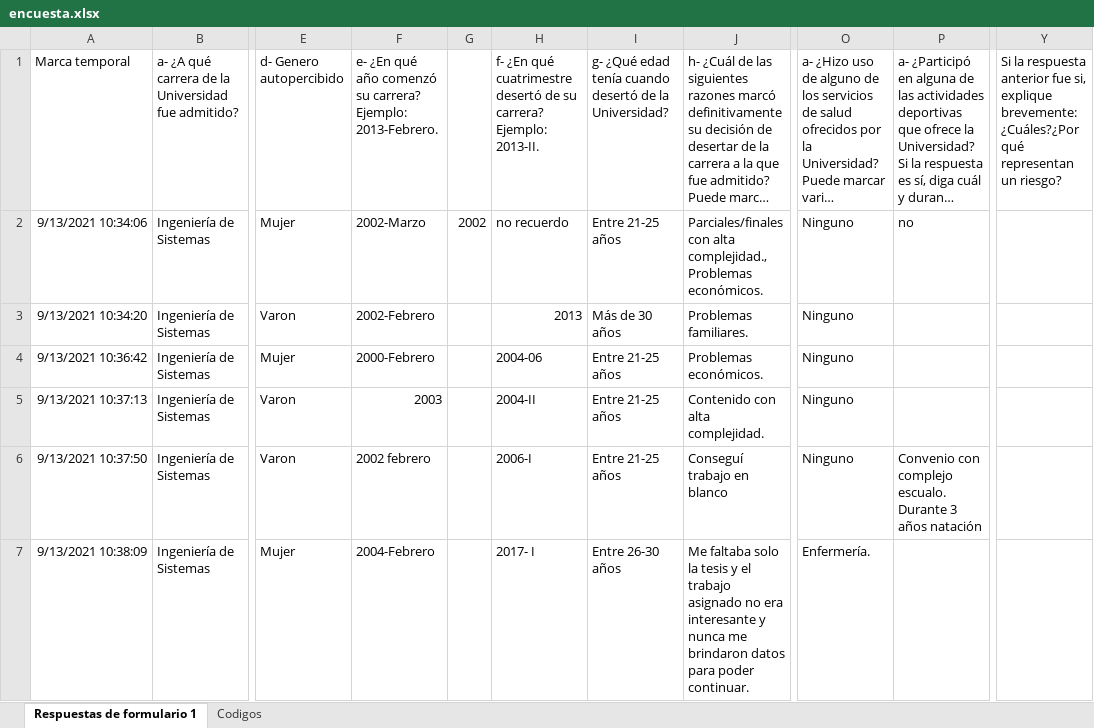
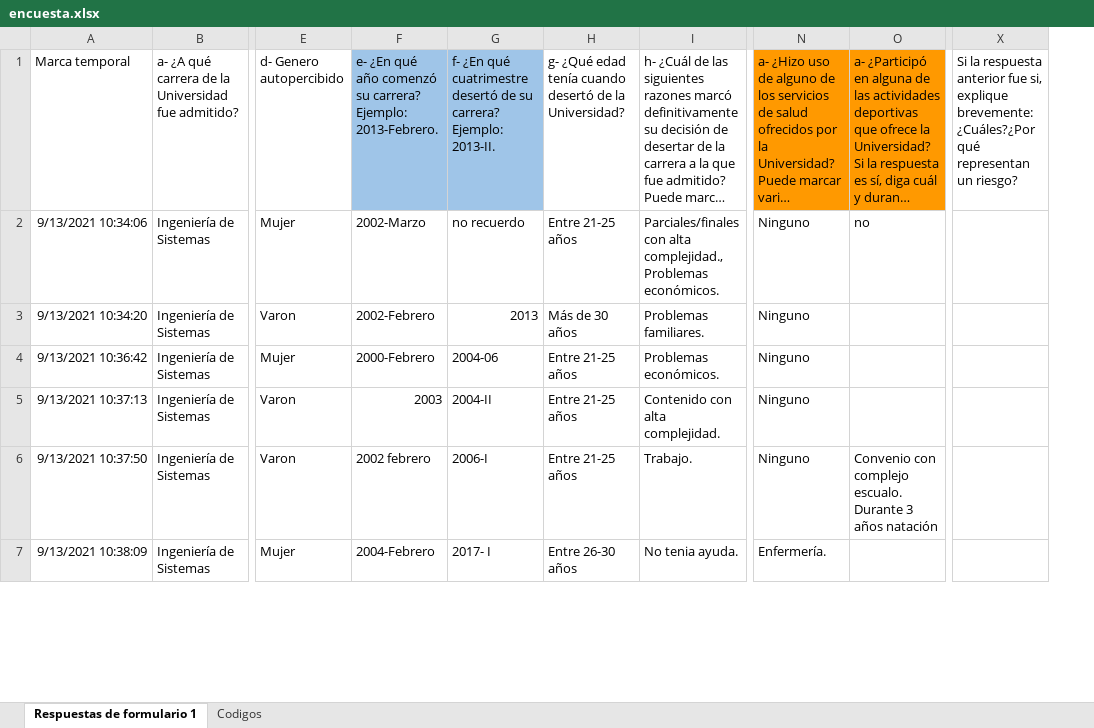
Before and after one commit to maurogalvan/Codigo-AnalisisDeDatos-Desertores, an Excel workbook: encuesta.xlsx, sheet Respuestas de formulario 1, drawn as a sheet; only a part is shown, gaps mark what is left out; long unchanged cells end in …; values as stored, in another font and other column widths than the file's, no borders; charts and pictures not drawn; removed rows and columns are numbered as before the commit, all else as after; the diff covers the shown part only; the diff names each change by its address in the sheet, - before the commit and + after, or states it on an @@ line.

```diff
--- a/encuesta.xlsx (sheet Respuestas de formulario 1)
+++ b/encuesta.xlsx (sheet Respuestas de formulario 1)
-column G, row 2: 2002
-column Y, row 1: Si la respuesta anterior fue si, explique brevemente: ¿Cuáles?¿Por qué representan un riesgo?
+column X, row 1: Si la respuesta anterior fue si, explique brevemente: ¿Cuáles?¿Por qué representan un riesgo?
-F1 fill: none
+F1 fill: #9FC5E8
-G1 fill: none
+G1 fill: #9FC5E8
-N1:O1 fill: none
+N1:O1 fill: #FF9900
-I6: Conseguí trabajo en blanco
+I6: Trabajo.
-I7: Me faltaba solo la tesis y el trabajo asignado no era interesante y nunca me brindaron datos para poder continuar.
+I7: No tenia ayuda.
```
Also changed, not shown: 85 hidden or unhidden rows, 168 edited cells and cell formats elsewhere in this sheet, sheet Codigos, 5 other files.
